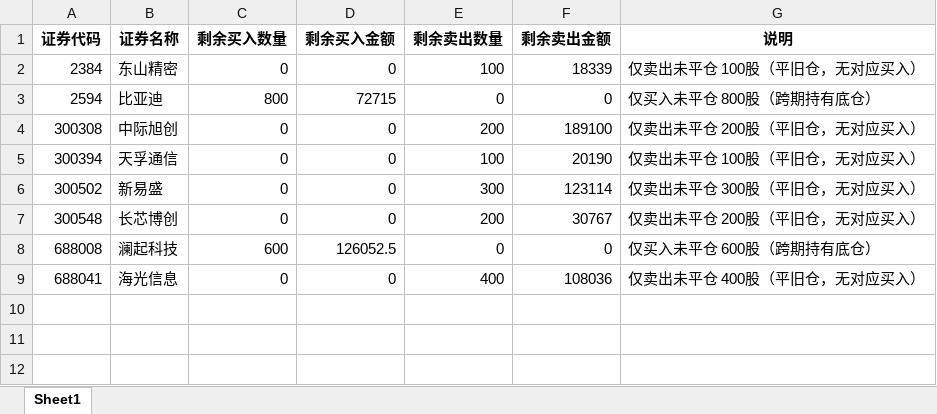
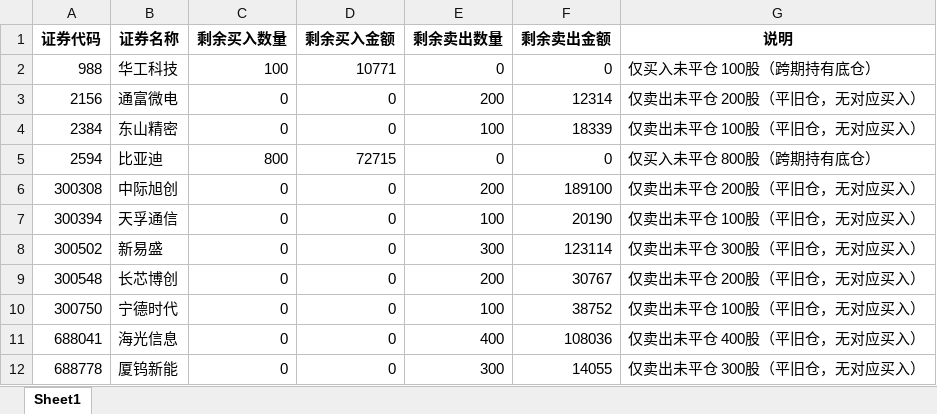
Before and after one commit to ooojedyooo/short-term-trading, an Excel workbook: reports/剩余持仓_2026-08.xlsx, sheet Sheet1, drawn as a sheet; values as stored, in another font and other column widths than the file's, no borders; removed rows and columns are numbered as before the commit, all else as after; the diff names each change by its address in the sheet, - before the commit and + after, or states it on an @@ line.

```diff
--- a/reports/剩余持仓_2026-08.xlsx (sheet Sheet1)
+++ b/reports/剩余持仓_2026-08.xlsx (sheet Sheet1)
+row 2: 988 | 华工科技 | 100 | 10771 | 0 | 0 | 仅买入未平仓 100股（跨期持有底仓）
+row 3: 2156 | 通富微电 | 0 | 0 | 200 | 12314 | 仅卖出未平仓 200股（平旧仓，无对应买入）
-row 8: 688008 | 澜起科技 | 600 | 126052.5 | 0 | 0 | 仅买入未平仓 600股（跨期持有底仓）
+row 10: 300750 | 宁德时代 | 0 | 0 | 100 | 38752 | 仅卖出未平仓 100股（平旧仓，无对应买入）
+row 12: 688778 | 厦钨新能 | 0 | 0 | 300 | 14055 | 仅卖出未平仓 300股（平旧仓，无对应买入）
```
Also changed, not shown: reports/剩余持仓_2026年度.xlsx, 股票交易盈亏汇总.xlsx, 8 other files.
